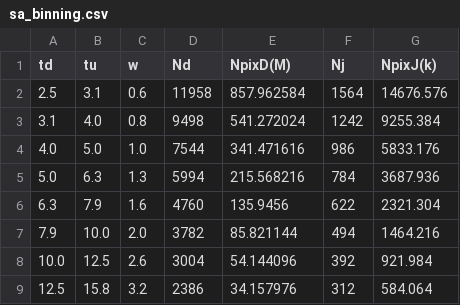
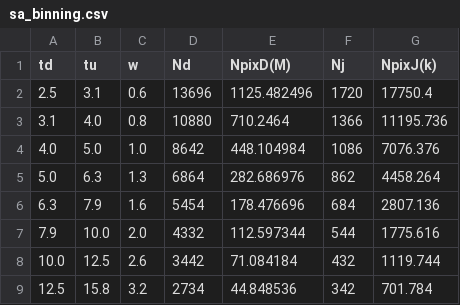
Before and after one commit to astrolabsoftware/SparkCorr, a CSV file: scripts/sa_binning.csv, drawn as a sheet; only a part is shown; the diff covers the shown part only.

```diff
--- a/scripts/sa_binning.csv
+++ b/scripts/sa_binning.csv
@@ -1,9 +1,9 @@
 td	tu	w	Nd	NpixD(M)	Nj	NpixJ(k)
-2.5	3.1	0.6	11958	857.962584	1564	14676.576
-3.1	4.0	0.8	9498	541.272024	1242	9255.384
-4.0	5.0	1.0	7544	341.471616	986	5833.176
-5.0	6.3	1.3	5994	215.568216	784	3687.936
-6.3	7.9	1.6	4760	135.9456	622	2321.304
-7.9	10.0	2.0	3782	85.821144	494	1464.216
-10.0	12.5	2.6	3004	54.144096	392	921.984
-12.5	15.8	3.2	2386	34.157976	312	584.064
+2.5	3.1	0.6	13696	1125.482496	1720	17750.4
+3.1	4.0	0.8	10880	710.2464	1366	11195.736
+4.0	5.0	1.0	8642	448.104984	1086	7076.376
+5.0	6.3	1.3	6864	282.686976	862	4458.264
+6.3	7.9	1.6	5454	178.476696	684	2807.136
+7.9	10.0	2.0	4332	112.597344	544	1775.616
+10.0	12.5	2.6	3442	71.084184	432	1119.744
+12.5	15.8	3.2	2734	44.848536	342	701.784
```
Also changed, not shown: 48 edited cells elsewhere in this file, scripts/cs_binning.csv, 10 other files.
